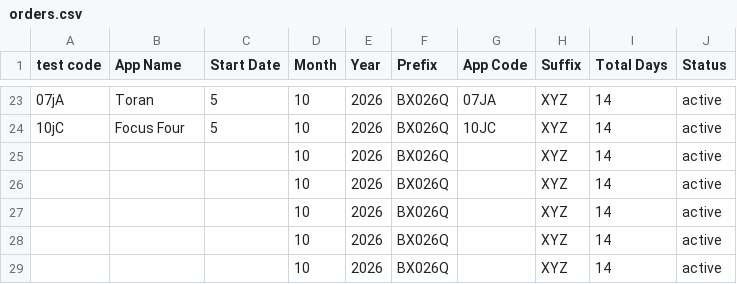
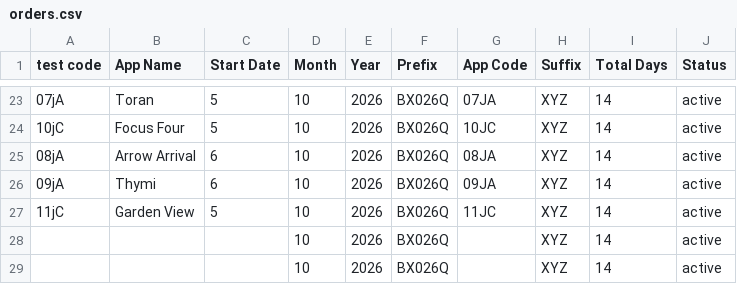
Before and after one commit to weapptesters-design/Tryoldweb, a CSV file: orders.csv, drawn as a sheet; only a part is shown, gaps mark what is left out.

```diff
--- a/orders.csv
+++ b/orders.csv
@@ -24,5 +24,5 @@ test code,App Name,Start Date,Month ,Year,Prefix,App Code,Suffix ,Total Days,Sta
 10jC,Focus Four,5,10,2026,BX026Q,10JC,XYZ,14,active
-,,,10,2026,BX026Q,,XYZ,14,active
-,,,10,2026,BX026Q,,XYZ,14,active
-,,,10,2026,BX026Q,,XYZ,14,active
+08jA ,Arrow Arrival ,6,10,2026,BX026Q,08JA ,XYZ,14,active
+09jA,Thymi,6,10,2026,BX026Q,09JA,XYZ,14,active
+11jC,Garden View ,5,10,2026,BX026Q,11JC,XYZ,14,active
 ,,,10,2026,BX026Q,,XYZ,14,active
```
Also changed, not shown: 1 other file.
